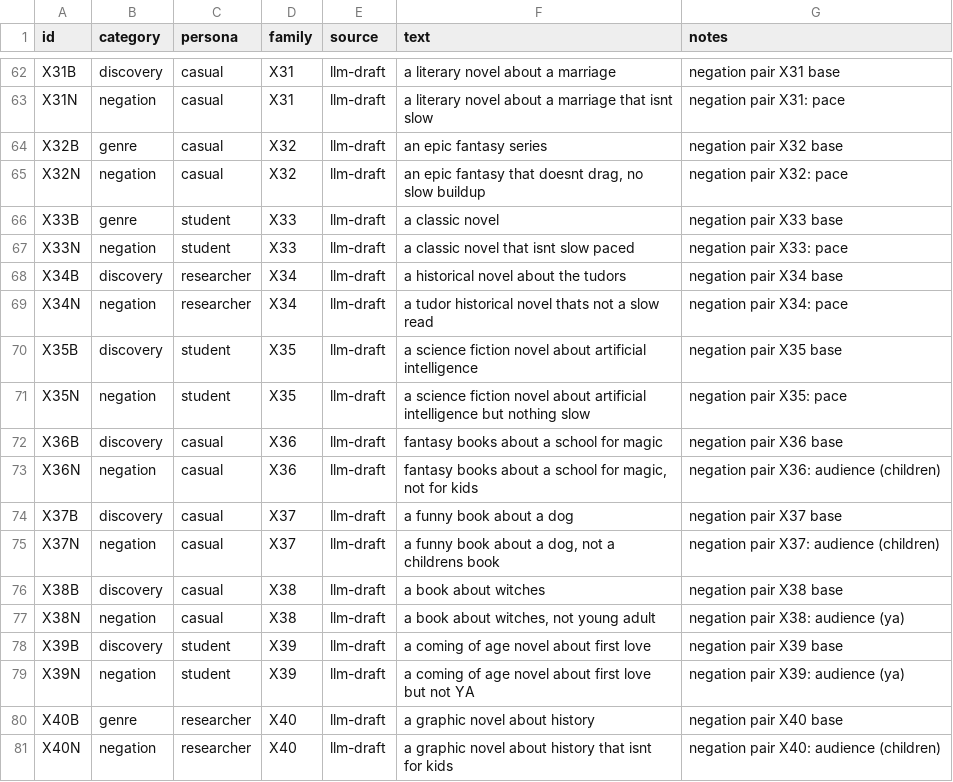
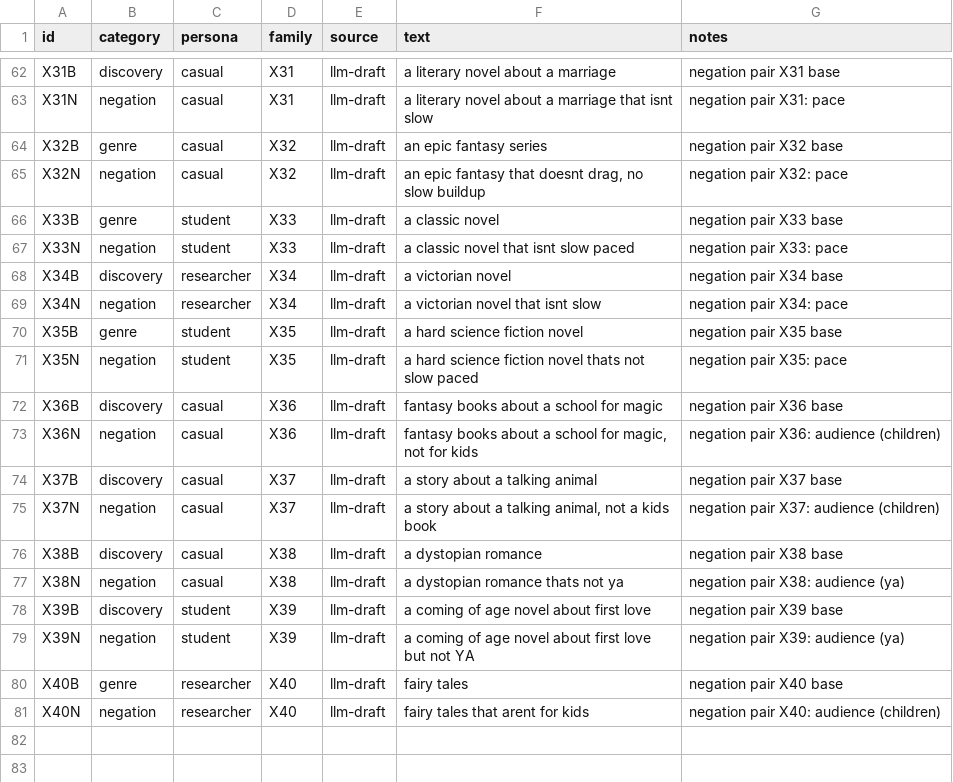
Before and after one commit to nooorf/shelfwise, a CSV file: eval/data/negation_queries.csv, drawn as a sheet; only a part is shown, gaps mark what is left out; the diff covers the shown part only.

```diff
--- a/eval/data/negation_queries.csv
+++ b/eval/data/negation_queries.csv
@@ -67,15 +67,15 @@ X33B,genre,student,X33,llm-draft,a classic novel,negation pair X33 base
 X33N,negation,student,X33,llm-draft,a classic novel that isnt slow paced,negation pair X33: pace
-X34B,discovery,researcher,X34,llm-draft,a historical novel about the tudors,negation pair X34 base
-X34N,negation,researcher,X34,llm-draft,a tudor historical novel thats not a slow read,negation pair X34: pace
-X35B,discovery,student,X35,llm-draft,a science fiction novel about artificial intelligence,negation pair X35 base
-X35N,negation,student,X35,llm-draft,a science fiction novel about artificial intelligence but nothing slow,negation pair X35: pace
+X34B,discovery,researcher,X34,llm-draft,a victorian novel,negation pair X34 base
+X34N,negation,researcher,X34,llm-draft,a victorian novel that isnt slow,negation pair X34: pace
+X35B,genre,student,X35,llm-draft,a hard science fiction novel,negation pair X35 base
+X35N,negation,student,X35,llm-draft,a hard science fiction novel thats not slow paced,negation pair X35: pace
 X36B,discovery,casual,X36,llm-draft,fantasy books about a school for magic,negation pair X36 base
 X36N,negation,casual,X36,llm-draft,"fantasy books about a school for magic, not for kids",negation pair X36: audience (children)
-X37B,discovery,casual,X37,llm-draft,a funny book about a dog,negation pair X37 base
-X37N,negation,casual,X37,llm-draft,"a funny book about a dog, not a childrens book",negation pair X37: audience (children)
-X38B,discovery,casual,X38,llm-draft,a book about witches,negation pair X38 base
-X38N,negation,casual,X38,llm-draft,"a book about witches, not young adult",negation pair X38: audience (ya)
+X37B,discovery,casual,X37,llm-draft,a story about a talking animal,negation pair X37 base
+X37N,negation,casual,X37,llm-draft,"a story about a talking animal, not a kids book",negation pair X37: audience (children)
+X38B,discovery,casual,X38,llm-draft,a dystopian romance,negation pair X38 base
+X38N,negation,casual,X38,llm-draft,a dystopian romance thats not ya,negation pair X38: audience (ya)
 X39B,discovery,student,X39,llm-draft,a coming of age novel about first love,negation pair X39 base
 X39N,negation,student,X39,llm-draft,a coming of age novel about first love but not YA,negation pair X39: audience (ya)
-X40B,genre,researcher,X40,llm-draft,a graphic novel about history,negation pair X40 base
-X40N,negation,researcher,X40,llm-draft,a graphic novel about history that isnt for kids,negation pair X40: audience (children)
+X40B,genre,researcher,X40,llm-draft,fairy tales,negation pair X40 base
+X40N,negation,researcher,X40,llm-draft,fairy tales that arent for kids,negation pair X40: audience (children)
```
Also changed, not shown: 26 edited cells elsewhere in this file, eval/data/negation_pairs.csv, 6 other files.
